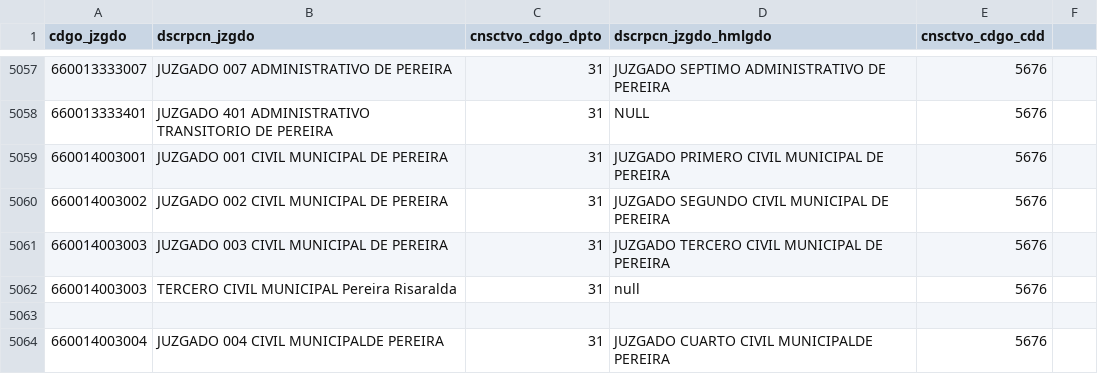
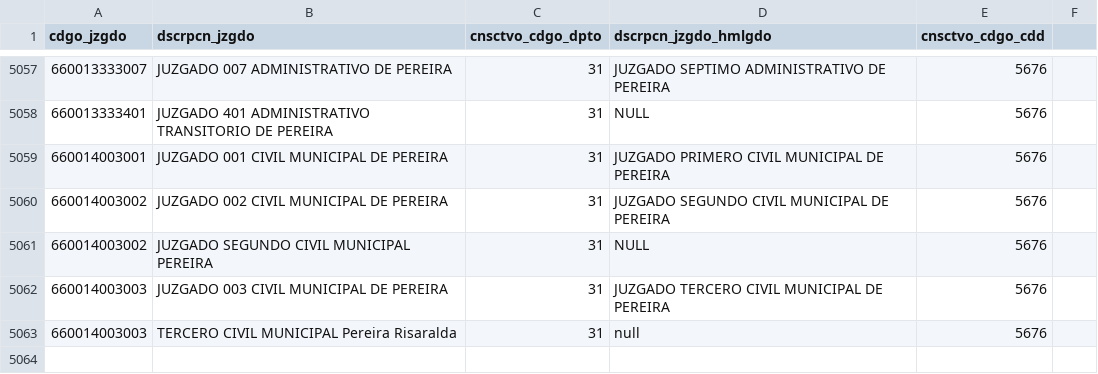
Before and after one commit to zemogesfera/Modulo_ProcesadorLocalPy, a CSV file: tbjuzgados.csv, drawn as a sheet; only a part is shown, gaps mark what is left out; the shorter side is filled out with more unchanged rows.

```diff
--- a/tbjuzgados.csv
+++ b/tbjuzgados.csv
@@ -5060,2 +5060,3 @@ cdgo_jzgdo,dscrpcn_jzgdo,cnsctvo_cdgo_dpto,dscrpcn_jzgdo_hmlgdo,cnsctvo_cdgo_cdd
 660014003002,JUZGADO 002 CIVIL MUNICIPAL DE PEREIRA,31,JUZGADO SEGUNDO CIVIL MUNICIPAL DE PEREIRA,5676,
+660014003002,JUZGADO SEGUNDO CIVIL MUNICIPAL PEREIRA,31,NULL,5676,
 660014003003,JUZGADO 003 CIVIL MUNICIPAL DE PEREIRA ,31,JUZGADO TERCERO CIVIL MUNICIPAL DE PEREIRA ,5676,
```
Also changed, not shown: 1 other file.
